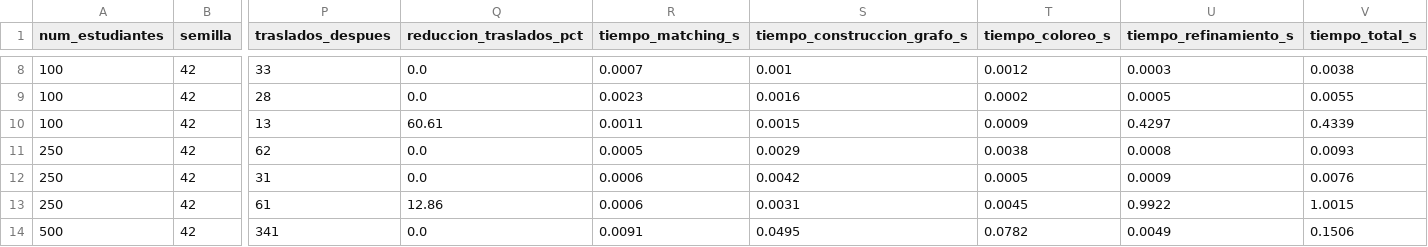
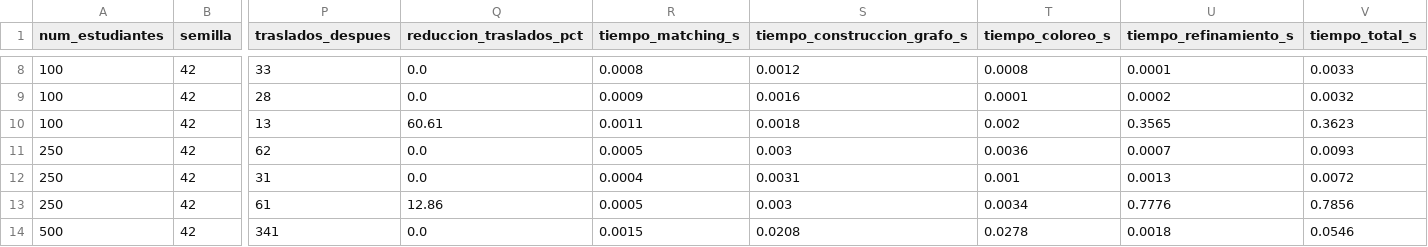
Before and after one commit to carlos1313-dev/timetabling-api, a CSV file: experimentos/resultados_benchmark.csv, drawn as a sheet; only a part is shown, gaps mark what is left out; the diff covers the shown part only; the diff names each change by its address in the sheet, - before the commit and + after, or states it on an @@ line.

```diff
--- a/experimentos/resultados_benchmark.csv
+++ b/experimentos/resultados_benchmark.csv
-R8 (tiempo_matching_s): 0.0007
+R8 (tiempo_matching_s): 0.0008
-S8 (tiempo_construccion_grafo_s): 0.001
+S8 (tiempo_construccion_grafo_s): 0.0012
-T8 (tiempo_coloreo_s): 0.0012
+T8 (tiempo_coloreo_s): 0.0008
-U8 (tiempo_refinamiento_s): 0.0003
+U8 (tiempo_refinamiento_s): 0.0001
-V8 (tiempo_total_s): 0.0038
+V8 (tiempo_total_s): 0.0033
-R9 (tiempo_matching_s): 0.0023
+R9 (tiempo_matching_s): 0.0009
-T9 (tiempo_coloreo_s): 0.0002
+T9 (tiempo_coloreo_s): 0.0001
-U9 (tiempo_refinamiento_s): 0.0005
+U9 (tiempo_refinamiento_s): 0.0002
-V9 (tiempo_total_s): 0.0055
+V9 (tiempo_total_s): 0.0032
-S10 (tiempo_construccion_grafo_s): 0.0015
+S10 (tiempo_construccion_grafo_s): 0.0018
-T10 (tiempo_coloreo_s): 0.0009
+T10 (tiempo_coloreo_s): 0.002
-U10 (tiempo_refinamiento_s): 0.4297
+U10 (tiempo_refinamiento_s): 0.3565
-V10 (tiempo_total_s): 0.4339
+V10 (tiempo_total_s): 0.3623
-S11 (tiempo_construccion_grafo_s): 0.0029
+S11 (tiempo_construccion_grafo_s): 0.003
-T11 (tiempo_coloreo_s): 0.0038
+T11 (tiempo_coloreo_s): 0.0036
-U11 (tiempo_refinamiento_s): 0.0008
+U11 (tiempo_refinamiento_s): 0.0007
-R12 (tiempo_matching_s): 0.0006
+R12 (tiempo_matching_s): 0.0004
-S12 (tiempo_construccion_grafo_s): 0.0042
+S12 (tiempo_construccion_grafo_s): 0.0031
-T12 (tiempo_coloreo_s): 0.0005
+T12 (tiempo_coloreo_s): 0.001
-U12 (tiempo_refinamiento_s): 0.0009
+U12 (tiempo_refinamiento_s): 0.0013
-V12 (tiempo_total_s): 0.0076
+V12 (tiempo_total_s): 0.0072
-R13 (tiempo_matching_s): 0.0006
+R13 (tiempo_matching_s): 0.0005
-S13 (tiempo_construccion_grafo_s): 0.0031
+S13 (tiempo_construccion_grafo_s): 0.003
-T13 (tiempo_coloreo_s): 0.0045
+T13 (tiempo_coloreo_s): 0.0034
-U13 (tiempo_refinamiento_s): 0.9922
+U13 (tiempo_refinamiento_s): 0.7776
-V13 (tiempo_total_s): 1.0015
+V13 (tiempo_total_s): 0.7856
-R14 (tiempo_matching_s): 0.0091
+R14 (tiempo_matching_s): 0.0015
-S14 (tiempo_construccion_grafo_s): 0.0495
+S14 (tiempo_construccion_grafo_s): 0.0208
-T14 (tiempo_coloreo_s): 0.0782
+T14 (tiempo_coloreo_s): 0.0278
-U14 (tiempo_refinamiento_s): 0.0049
+U14 (tiempo_refinamiento_s): 0.0018
-V14 (tiempo_total_s): 0.1506
+V14 (tiempo_total_s): 0.0546
```
Also changed, not shown: 69 edited cells elsewhere in this file, 3 other files.
